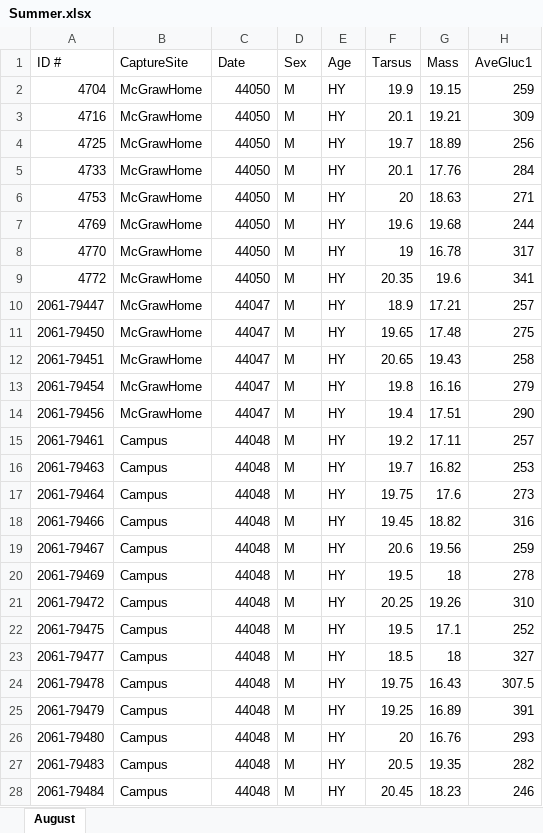
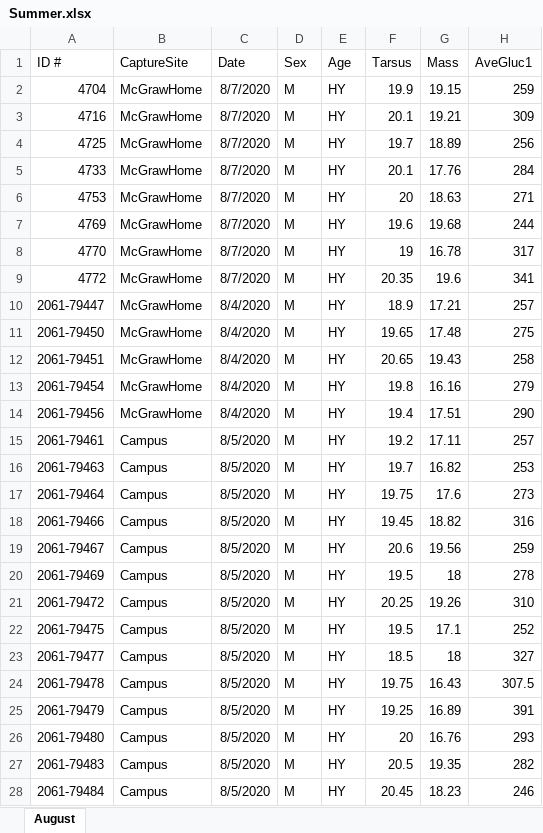
Before and after one commit to victoraspenha/ketone_paper, an Excel workbook: Summer.xlsx, sheet August, drawn as a sheet; only a part is shown; values as stored, in another font and other column widths than the file's, no borders; the diff covers the shown part only; the diff names each change by its address in the sheet, - before the commit and + after, or states it on an @@ line.

```diff
--- a/Summer.xlsx (sheet August)
+++ b/Summer.xlsx (sheet August)
-C2:C9 (Date): 44050
+C2:C9 (Date): 8/7/2020
-C10:C14 (Date): 44047
+C10:C14 (Date): 8/4/2020
-C15:C28 (Date): 44048
+C15:C28 (Date): 8/5/2020
```
Also changed, not shown: 16 edited cells elsewhere in this sheet, Winter.xlsx.
